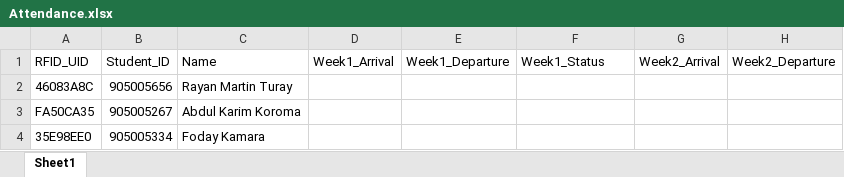
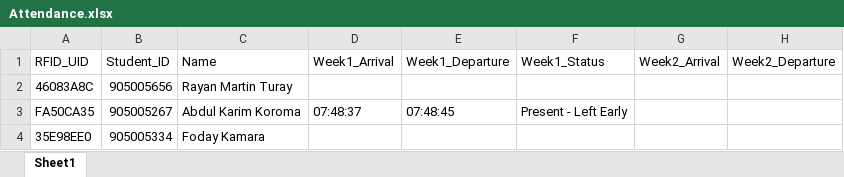
Before and after one commit to rayanmartynt/RFID_Attendance_System-SDG4, an Excel workbook: Python/Attendance.xlsx, sheet Sheet1, drawn as a sheet; only a part is shown; values as stored, in another font and other column widths than the file's, no borders; conditional formats not drawn; the diff names each change by its address in the sheet, - before the commit and + after, or states it on an @@ line.

Commit message:
Value error bug fix

```diff
--- a/Python/Attendance.xlsx (sheet Sheet1)
+++ b/Python/Attendance.xlsx (sheet Sheet1)
-D3: (empty)
+D3: 07:48:37
-E3: (empty)
+E3: 07:48:45
-F3: (empty)
+F3: Present - Left Early
```
Also changed, not shown: 1 other file.
